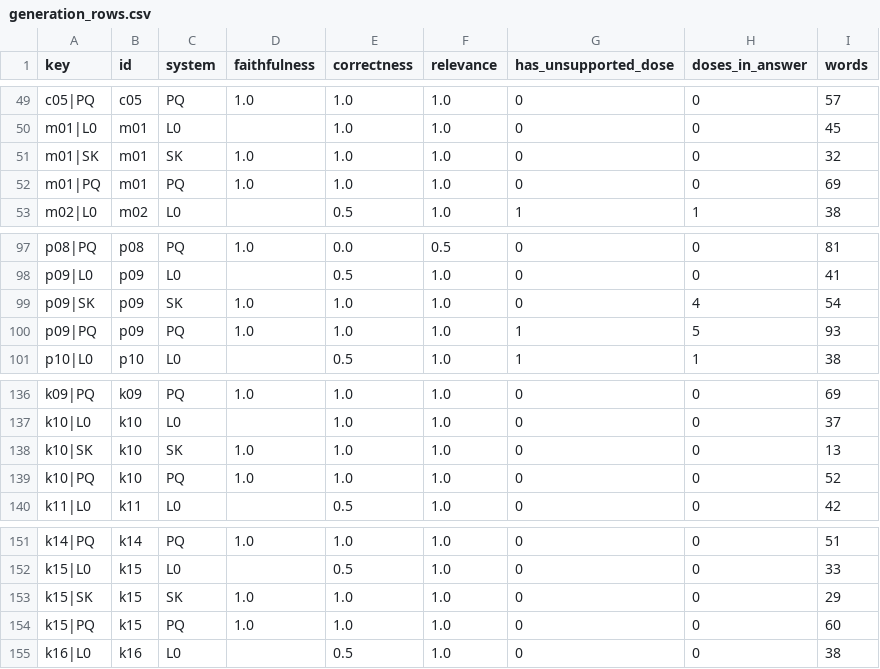
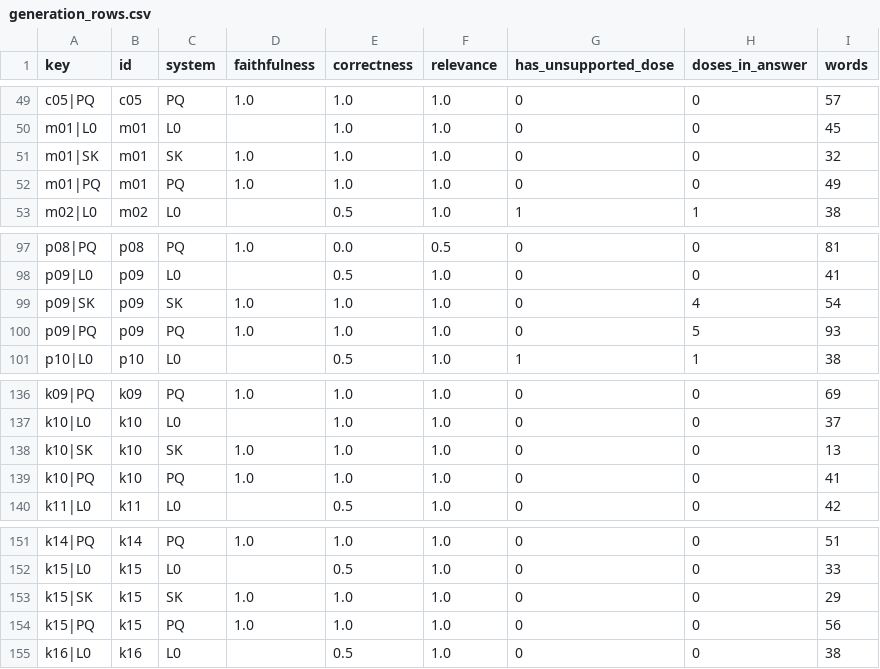
Before and after one commit to jeelnadaa/plantiq-capstone, a CSV file: compare/results/rag/generation_rows.csv, drawn as a sheet; only a part is shown, gaps mark what is left out; the diff covers the shown part only.

```diff
--- a/compare/results/rag/generation_rows.csv
+++ b/compare/results/rag/generation_rows.csv
@@ -51,3 +51,3 @@ m01|L0,m01,L0,,1.0,1.0,0,0,45
 m01|SK,m01,SK,1.0,1.0,1.0,0,0,32
-m01|PQ,m01,PQ,1.0,1.0,1.0,0,0,69
+m01|PQ,m01,PQ,1.0,1.0,1.0,0,0,49
 m02|L0,m02,L0,,0.5,1.0,1,1,38
@@ -99,3 +99,3 @@ p09|L0,p09,L0,,0.5,1.0,0,0,41
 p09|SK,p09,SK,1.0,1.0,1.0,0,4,54
-p09|PQ,p09,PQ,1.0,1.0,1.0,1,5,93
+p09|PQ,p09,PQ,1.0,1.0,1.0,0,5,93
 p10|L0,p10,L0,,0.5,1.0,1,1,38
@@ -138,3 +138,3 @@ k10|L0,k10,L0,,1.0,1.0,0,0,37
 k10|SK,k10,SK,1.0,1.0,1.0,0,0,13
-k10|PQ,k10,PQ,1.0,1.0,1.0,0,0,52
+k10|PQ,k10,PQ,1.0,1.0,1.0,0,0,41
 k11|L0,k11,L0,,0.5,1.0,0,0,42
@@ -153,3 +153,3 @@ k15|L0,k15,L0,,0.5,1.0,0,0,33
 k15|SK,k15,SK,1.0,1.0,1.0,0,0,29
-k15|PQ,k15,PQ,1.0,1.0,1.0,0,0,60
+k15|PQ,k15,PQ,1.0,1.0,1.0,0,0,56
 k16|L0,k16,L0,,0.5,1.0,0,0,38
```
Also changed, not shown: 26 edited cells elsewhere in this file, compare/results/rag/retrieval_rows.csv, 36 other files.
